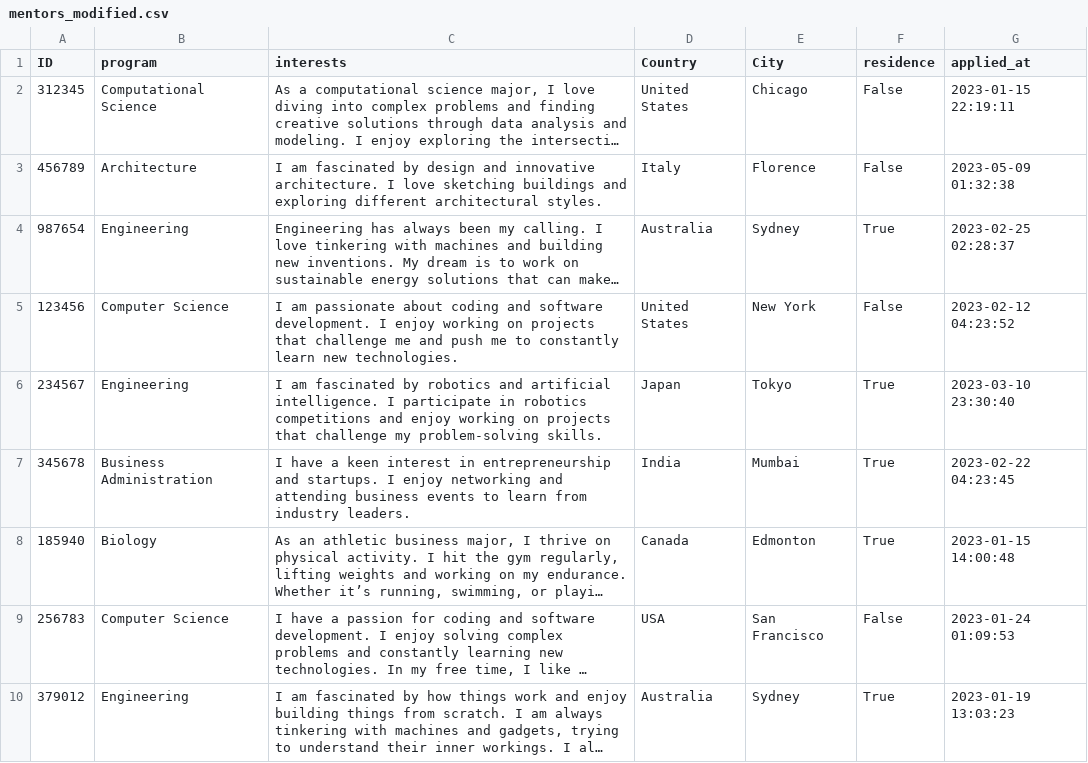
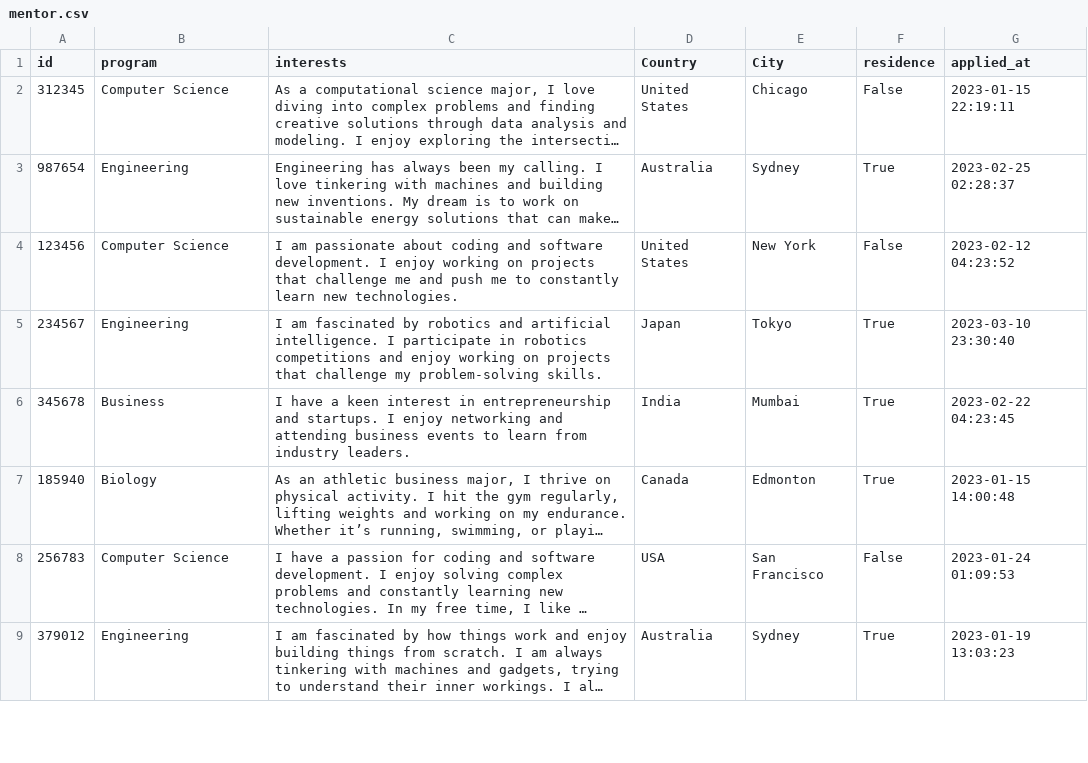
Before and after one commit to MentorMatch1/MentorTest, a CSV file: csv/mentor.csv (was csv/mentors_modified.csv), drawn as a sheet; only a part is shown; long unchanged cells end in …; removed rows and columns are numbered as before the commit, all else as after; the diff names each change by its address in the sheet, - before the commit and + after, or states it on an @@ line.

```diff
--- a/csv/mentors_modified.csv
+++ b/csv/mentor.csv
-A1: ID
+A1: id
-B2 (program): Computational Science
+B2 (program): Computer Science
-row 3: 456789 | Architecture | I am fascinated by design and innovative architecture. I love sketching buildings and exploring different architectural styles. | Italy | Florence | False | 2023-05-09 01:32:38
-B6 (program): Business Administration
+B6 (program): Business
```
Also changed, not shown: 5 other files.
